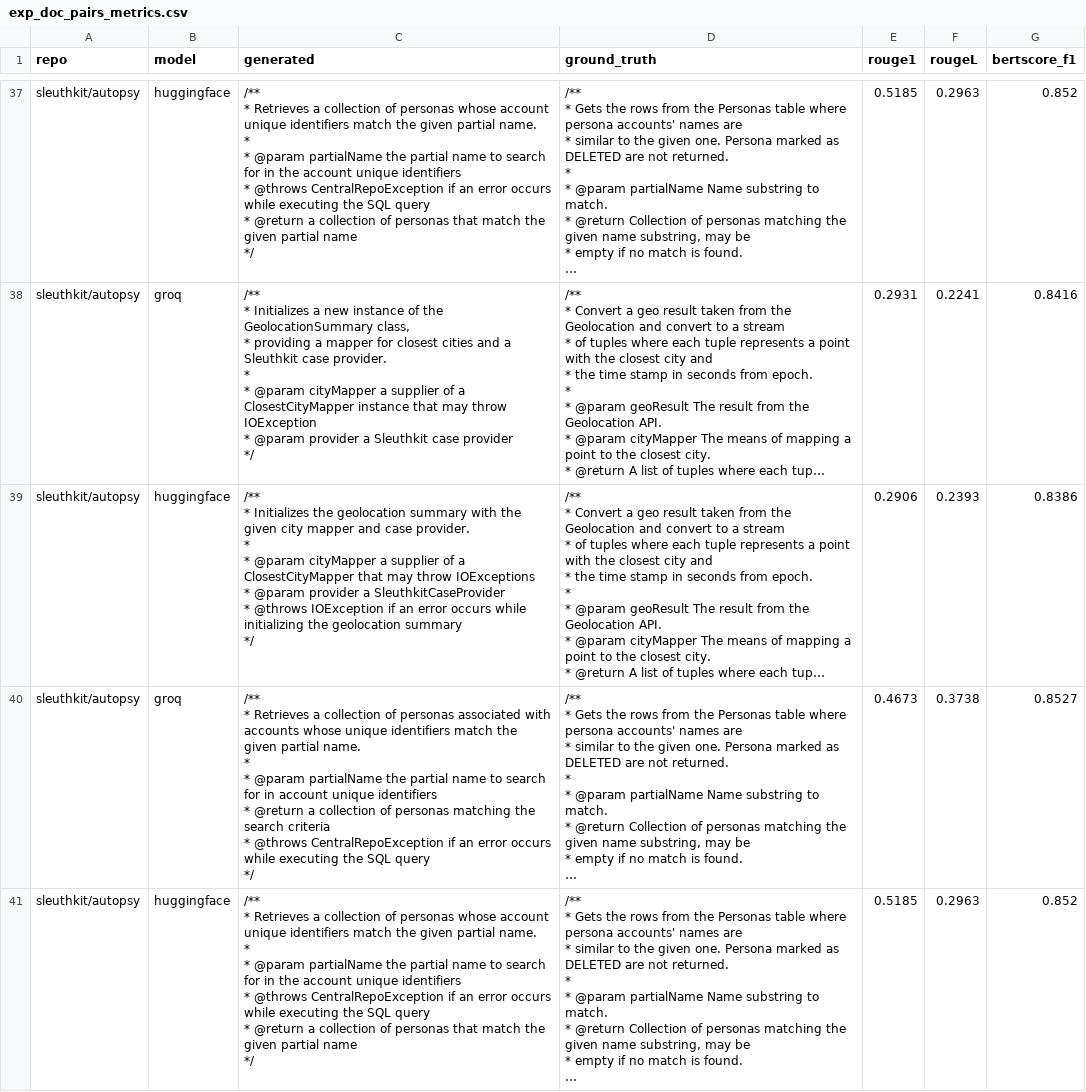
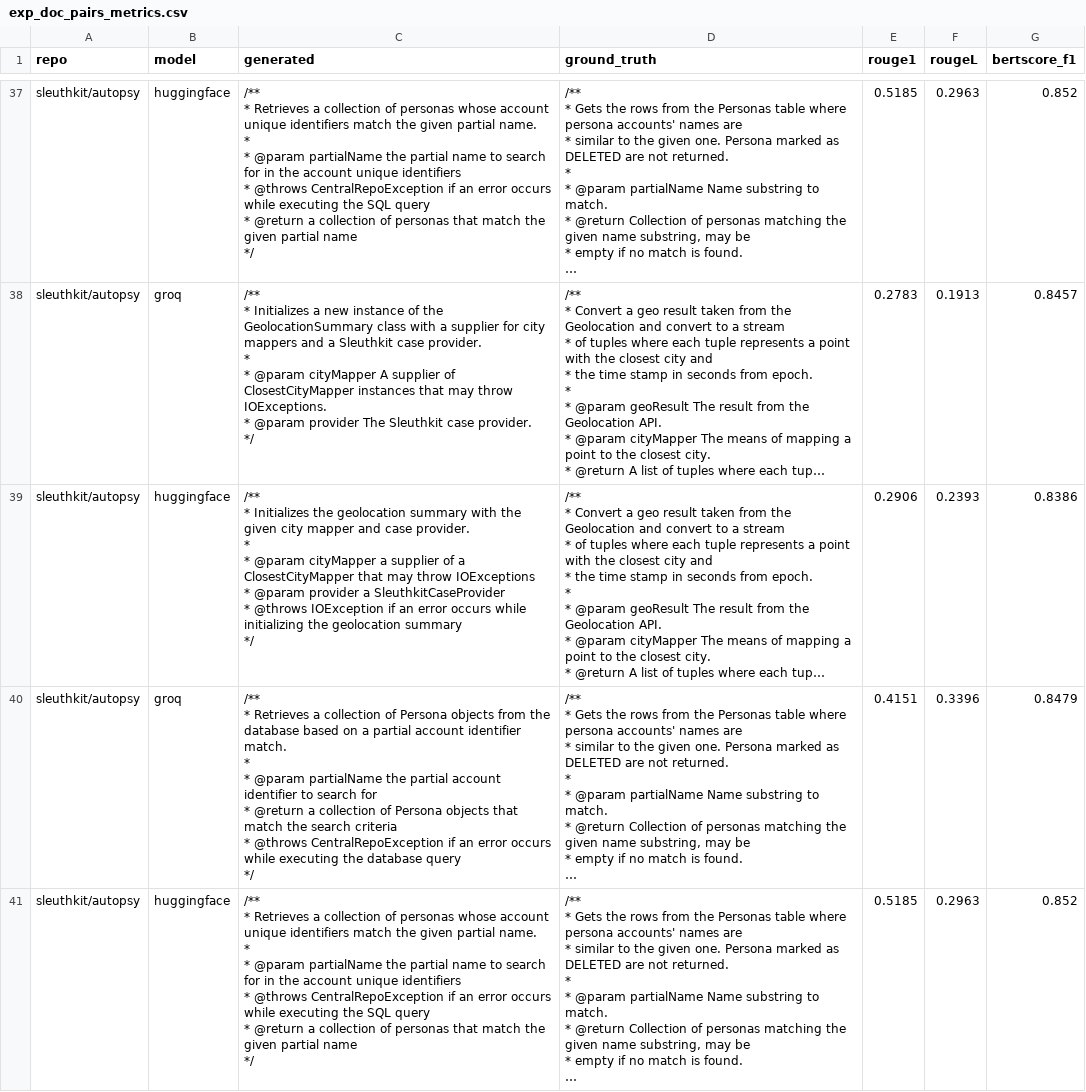
Before and after one commit to anastasiia-marinenko/documentation-debt-project, a CSV file: data/results/exp_doc_pairs_metrics.csv, drawn as a sheet; only a part is shown, gaps mark what is left out; long unchanged cells end in …; ↵ is a line break in a cell; the diff covers the shown part only; the diff names each change by its address in the sheet, - before the commit and + after, or states it on an @@ line.

```diff
--- a/data/results/exp_doc_pairs_metrics.csv
+++ b/data/results/exp_doc_pairs_metrics.csv
-C38 (generated): …the GeolocationSummary class, ↵ * providing a mapper for closest cities and a Sleuthkit case provider. ↵ * ↵ * @param cityMapper a supplier of a ClosestCityMapper instance that may throw IOException ↵ * @param provider a Sleuthkit case provider ↵ */
+C38 (generated): …the GeolocationSummary class with a supplier for city mappers and a Sleuthkit case provider. ↵ * ↵ * @param cityMapper A supplier of ClosestCityMapper instances that may throw IOExceptions. ↵ * @param provider The Sleuthkit case provider. ↵ */
-E38 (rouge1): 0.2931
+E38 (rouge1): 0.2783
-F38 (rougeL): 0.2241
+F38 (rougeL): 0.1913
-G38 (bertscore_f1): 0.8416
+G38 (bertscore_f1): 0.8457
-C40 (generated): …collection of personas associated with accounts whose unique identifiers match the given partial name. ↵ * ↵ * @param partialName the partial name to search for in account unique identifiers ↵ * @return a collection of personas matching the search criteria ↵ * @throws CentralRepoException if an error occurs while executing the SQL query ↵ */
+C40 (generated): …collection of Persona objects from the database based on a partial account identifier match. ↵ * ↵ * @param partialName the partial account identifier to search for ↵ * @return a collection of Persona objects that match the search criteria ↵ * @throws CentralRepoException if an error occurs while executing the database query ↵ */
-E40 (rouge1): 0.4673
+E40 (rouge1): 0.4151
-F40 (rougeL): 0.3738
+F40 (rougeL): 0.3396
-G40 (bertscore_f1): 0.8527
+G40 (bertscore_f1): 0.8479
```
Also changed, not shown: 83 edited cells elsewhere in this file, 1 other file.
